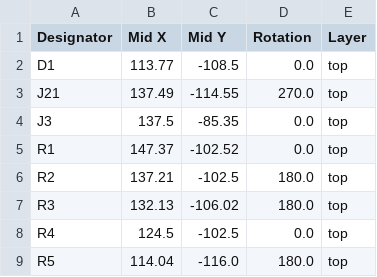
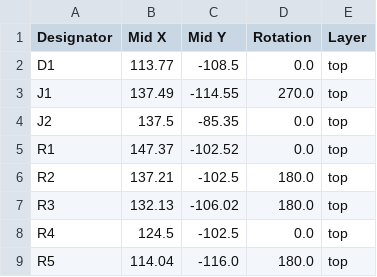
Before and after one commit to acwright/6502-ACE, a CSV file: Production/ACE CF Adapter/Rev 1.0/positions.csv, drawn as a sheet.

```diff
--- a/Production/ACE CF Adapter/Rev 1.0/positions.csv
+++ b/Production/ACE CF Adapter/Rev 1.0/positions.csv
@@ -2,4 +2,4 @@
 D1,113.77,-108.5,0.0,top
-J21,137.49,-114.55,270.0,top
-J3,137.5,-85.35,0.0,top
+J1,137.49,-114.55,270.0,top
+J2,137.5,-85.35,0.0,top
 R1,147.37,-102.52,0.0,top
```
Also changed, not shown: Production/ACE CF Adapter/Rev 1.0/bom.csv, 12 other files.
